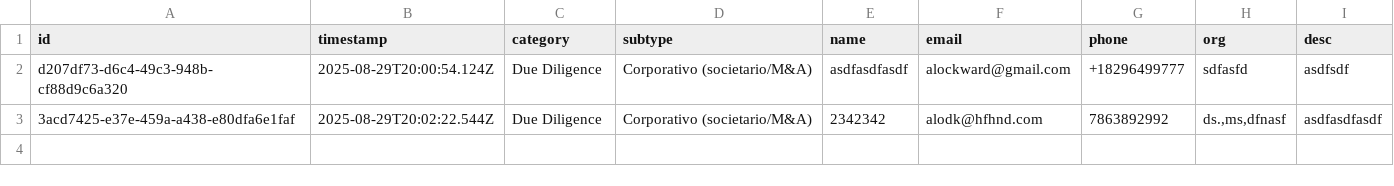
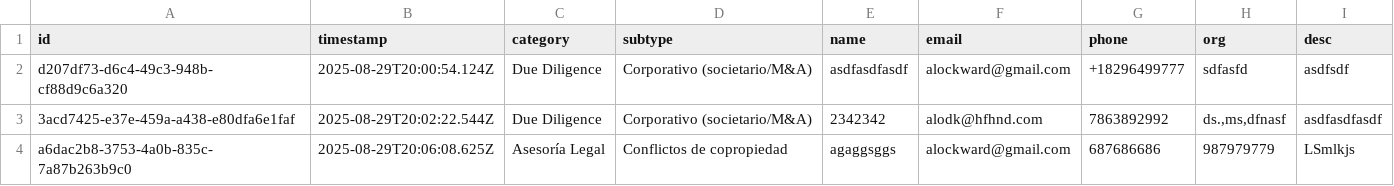
Before and after one commit to alockward/simple-ltf-data, a CSV file: submissions.csv, drawn as a sheet.

Commit message:
Add submission a6dac2b8-3753-4a0b-835c-7a87b263b9c0 at 2025-08-29T20:06:08.625Z

```diff
--- a/submissions.csv
+++ b/submissions.csv
@@ -3 +3,2 @@ id,timestamp,category,subtype,name,email,phone,org,desc
 "3acd7425-e37e-459a-a438-e80dfa6e1faf","2025-08-29T20:02:22.544Z","Due Diligence","Corporativo (societario/M&A)","2342342","alodk@hfhnd.com","7863892992","ds.,ms,dfnasf","asdfasdfasdf"
+"a6dac2b8-3753-4a0b-835c-7a87b263b9c0","2025-08-29T20:06:08.625Z","Asesoría Legal","Conflictos de copropiedad","agaggsggs","alockward@gmail.com","687686686","987979779","LSmlkjs"
```
